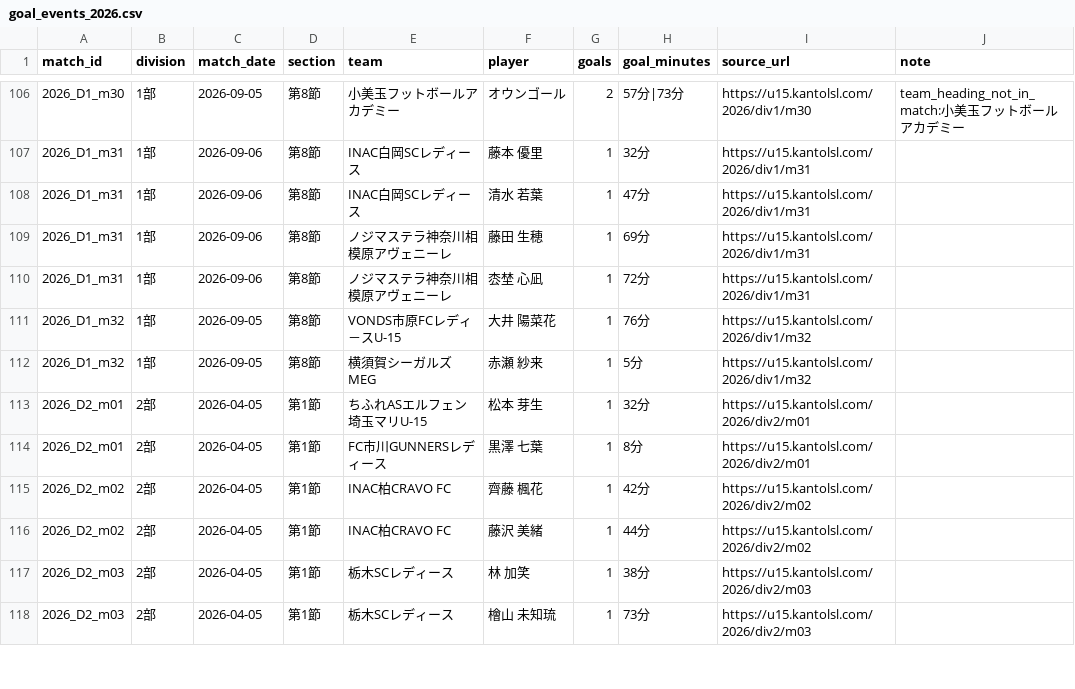
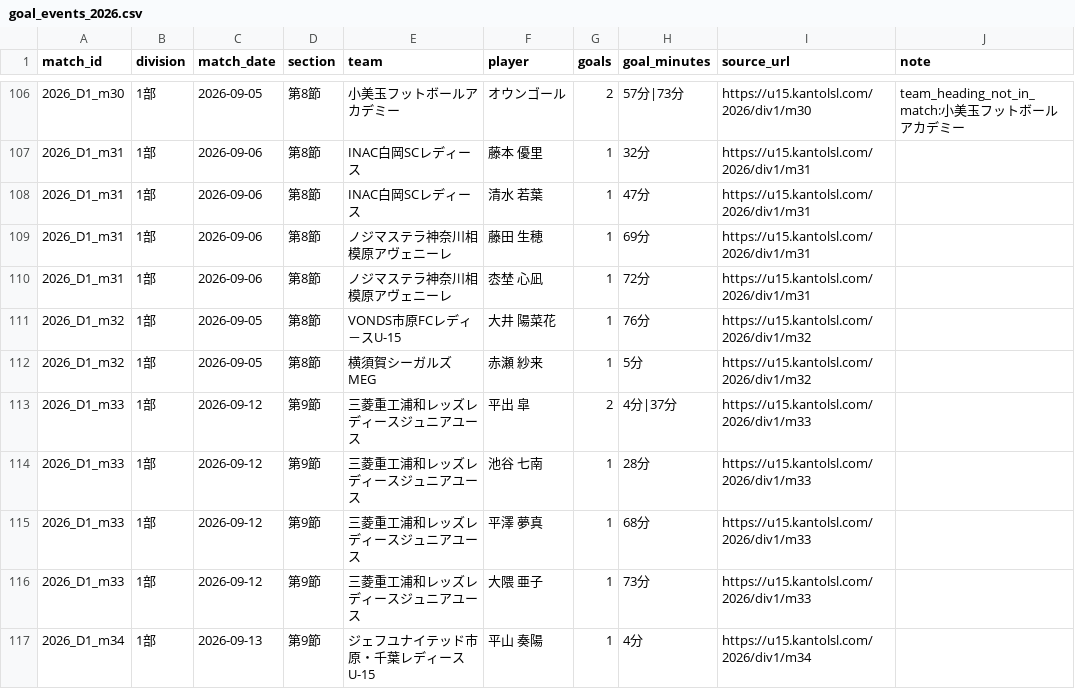
Before and after one commit to sakana-no-osama/sakana-no-osama.github.io, a CSV file: data/goal_events_2026.csv, drawn as a sheet; only a part is shown, gaps mark what is left out; the shorter side is filled out with more unchanged rows; the diff covers the shown part only.

```diff
--- a/data/goal_events_2026.csv
+++ b/data/goal_events_2026.csv
@@ -112 +112,6 @@
 2026_D1_m32,1部,2026-09-05,第8節,横須賀シーガルズMEG,赤瀬 紗来,1,5分,https://u15.kantolsl.com/2026/div1/m32,
+2026_D1_m33,1部,2026-09-12,第9節,三菱重工浦和レッズレディースジュニアユース,平出 皐,2,4分|37分,https://u15.kantolsl.com/2026/div1/m33,
+2026_D1_m33,1部,2026-09-12,第9節,三菱重工浦和レッズレディースジュニアユース,池谷 七南,1,28分,https://u15.kantolsl.com/2026/div1/m33,
+2026_D1_m33,1部,2026-09-12,第9節,三菱重工浦和レッズレディースジュニアユース,平澤 夢真,1,68分,https://u15.kantolsl.com/2026/div1/m33,
+2026_D1_m33,1部,2026-09-12,第9節,三菱重工浦和レッズレディースジュニアユース,大隈 亜子,1,73分,https://u15.kantolsl.com/2026/div1/m33,
+2026_D1_m34,1部,2026-09-13,第9節,ジェフユナイテッド市原・千葉レディースU-15,平山 奏陽,1,4分,https://u15.kantolsl.com/2026/div1/m34,
```
Also changed, not shown: 15 added rows elsewhere in this file, data/goal_ranking_2026_all.csv, data/goal_ranking_2026_div1.csv, 9 other files.
